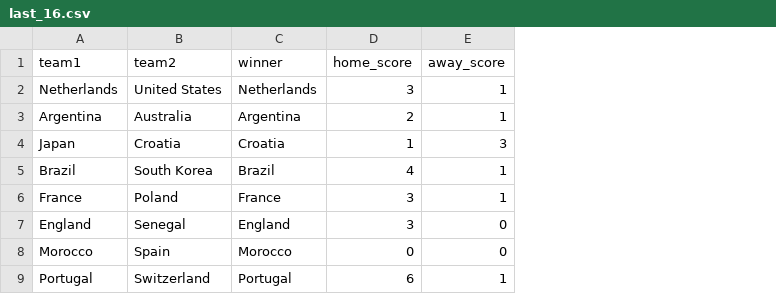
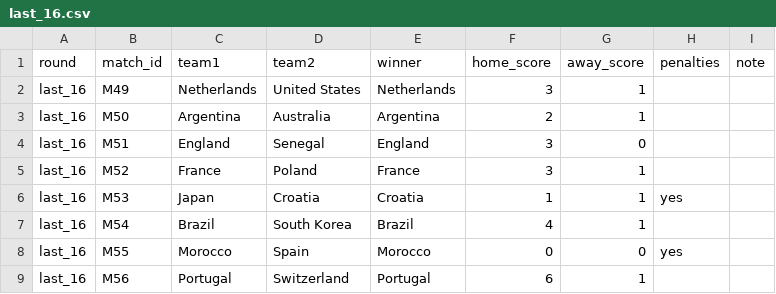
Before and after one commit to Freid001/tournament-predictor, a CSV file: data/results/world_cup_2022/last_16.csv, drawn as a sheet; addresses are those after the commit; the diff names each change by its address in the sheet, - before the commit and + after, or states it on an @@ line.

Commit message:
add actual results

```diff
--- a/data/results/world_cup_2022/last_16.csv
+++ b/data/results/world_cup_2022/last_16.csv
+column A (round), rows 2-3: last_16 | last_16; rows 6-9: all last_16
+column B (match_id), rows 2-3: M49 | M50; rows 6-9: M53 | M54 | M55 | M56
+column H (penalties), rows 6-8: yes |  | yes
+column I (note), empty
@@ row 7 moved to row 4: last_16 @@
@@ row 6 moved to row 5: last_16 @@
-G6 (away_score): 3
+G6 (away_score): 1
```
Also changed, not shown: data/predictions/world_cup_2022/groups.csv, 20 other files.
